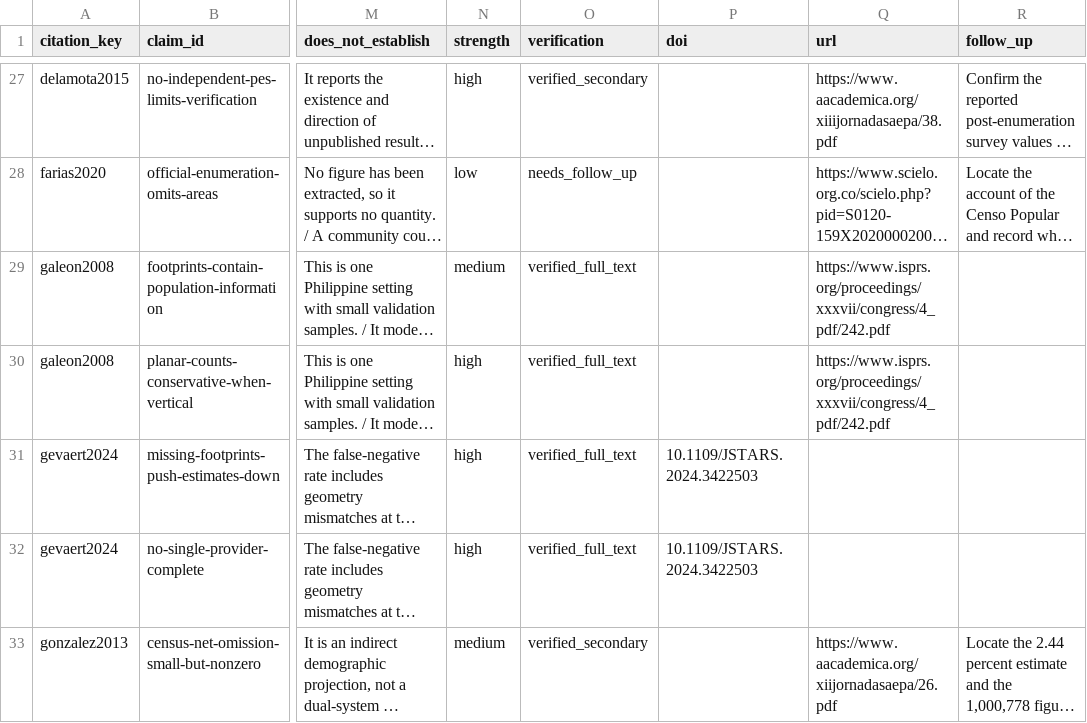
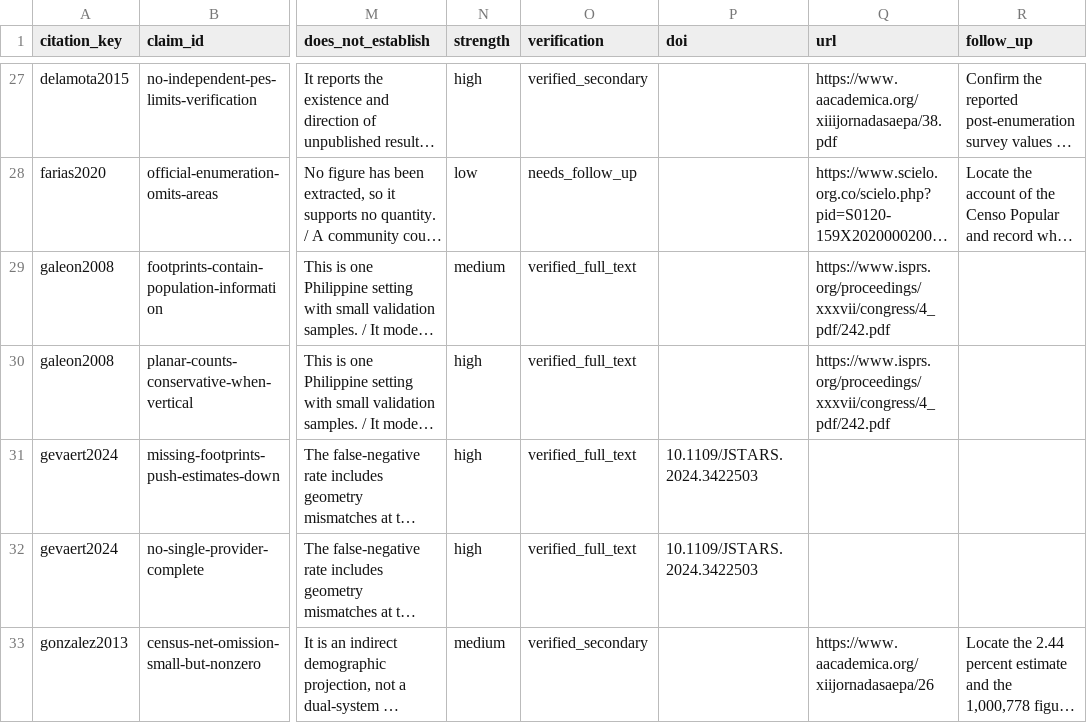
Before and after one commit to nlebovits/barrios-visibles-paper, a CSV file: literature/evidence-matrix.csv, drawn as a sheet; only a part is shown, gaps mark what is left out; long unchanged cells end in …; the diff covers the shown part only; the diff names each change by its address in the sheet, - before the commit and + after, or states it on an @@ line.

```diff
--- a/literature/evidence-matrix.csv
+++ b/literature/evidence-matrix.csv
-Q33 (url): https://www.aacademica.org/xiijornadasaepa/26.pdf
+Q33 (url): https://www.aacademica.org/xiijornadasaepa/26
```
Also changed, not shown: 9 edited cells elsewhere in this file, 7 other files.
